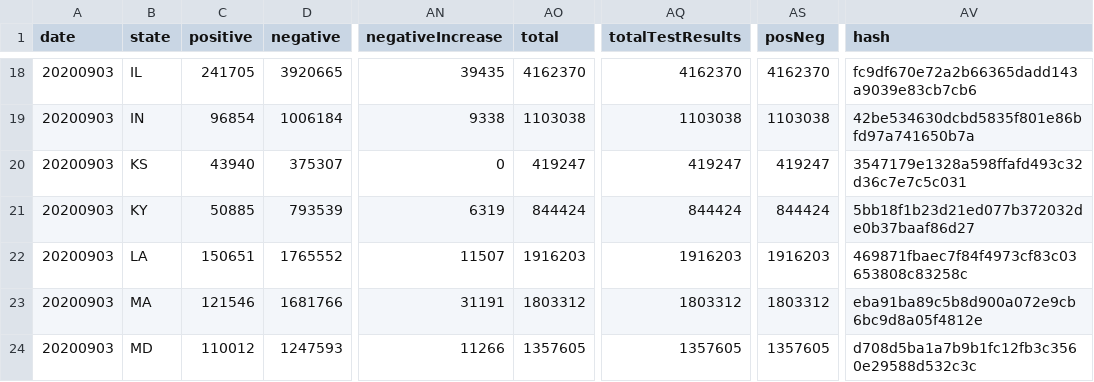
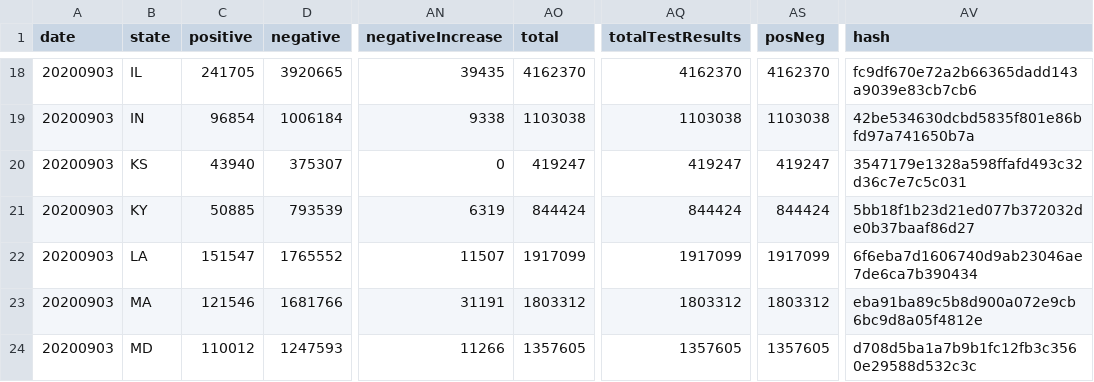
Before and after one commit to mvcostanzo/covid-tracking-data, a CSV file: data/states_current.csv, drawn as a sheet; only a part is shown, gaps mark what is left out; the diff names each change by its address in the sheet, - before the commit and + after, or states it on an @@ line.

```diff
--- a/data/states_current.csv
+++ b/data/states_current.csv
-C22 (positive): 150651
+C22 (positive): 151547
-AO22 (total): 1916203
+AO22 (total): 1917099
-AQ22 (totalTestResults): 1916203
+AQ22 (totalTestResults): 1917099
-AS22 (posNeg): 1916203
+AS22 (posNeg): 1917099
-AV22 (hash): 469871fbaec7f84f4973cf83c03653808c83258c
+AV22 (hash): 6f6eba7d1606740d9ab23046ae7de6ca7b390434
```
Also changed, not shown: data/states_info.csv, data/us_current.csv, 2 other files.
